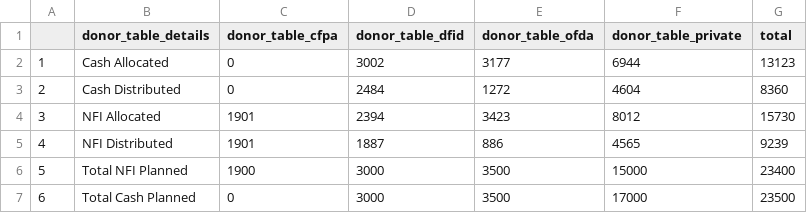
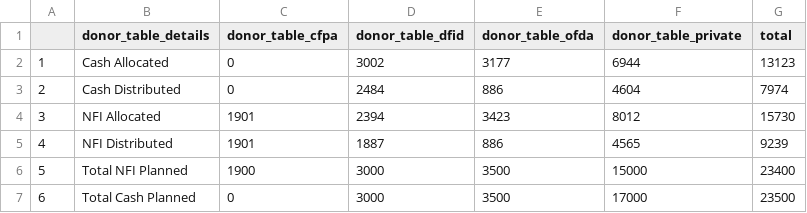
Before and after one commit to KathmanduLivingLabs/DistributionSummary, a CSV file: donor_table.csv, drawn as a sheet.

```diff
--- a/donor_table.csv
+++ b/donor_table.csv
@@ -2,3 +2,3 @@
 "1","Cash Allocated",0,3002,3177,6944,13123
-"2","Cash Distributed",0,2484,1272,4604,8360
+"2","Cash Distributed",0,2484,886,4604,7974
 "3","NFI Allocated",1901,2394,3423,8012,15730
```
Also changed, not shown: distribution_summary.csv, 3 other files.
